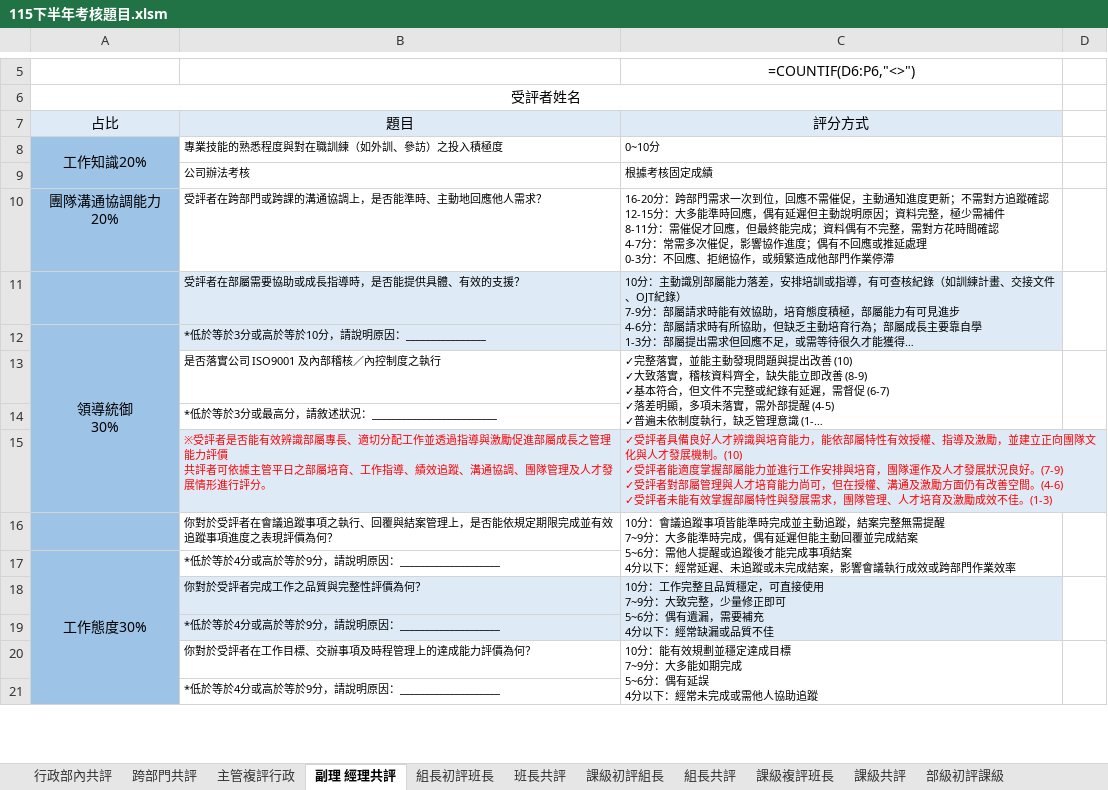
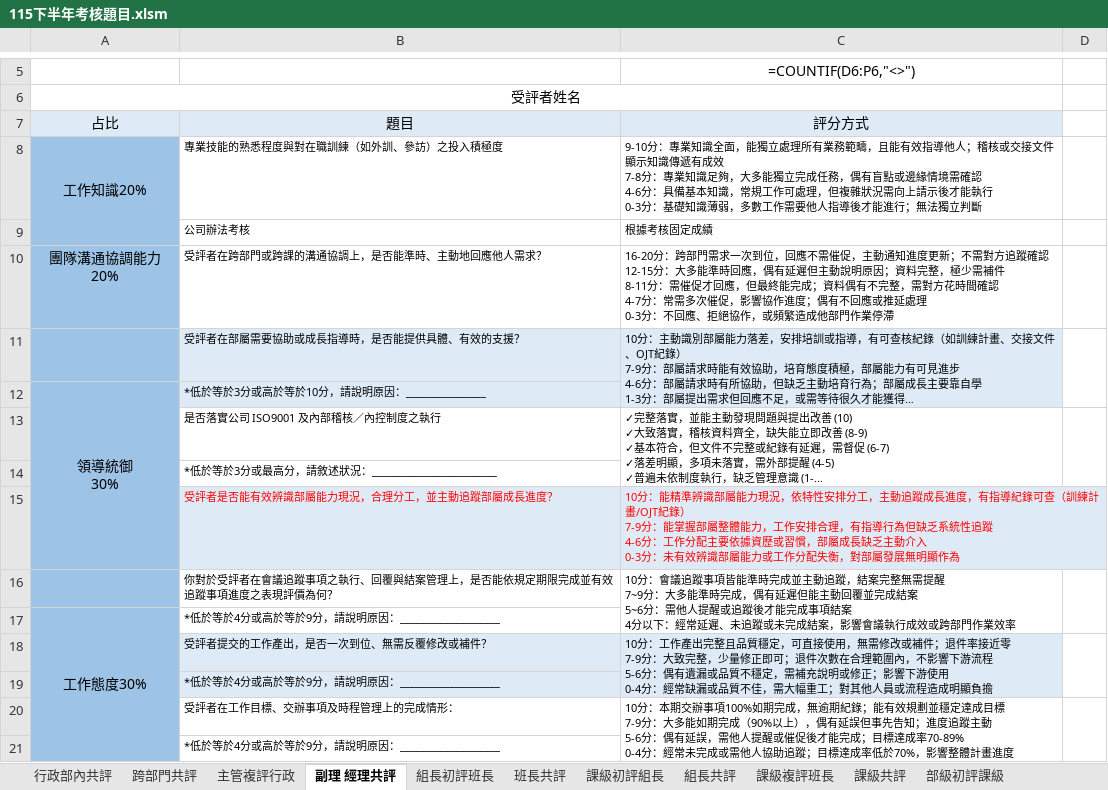
Before and after one commit to tinghuei/website, an Excel workbook: 115下半年考核題目.xlsm, sheet 副理 經理共評, drawn as a sheet; only a part is shown, gaps mark what is left out; long unchanged cells end in …; values as stored, in another font and other column widths than the file's, no borders; formulas without a stored value are shown as written; table styles not drawn; removed rows and columns are numbered as before the commit, all else as after; ↵ is a line break in a cell; the diff names each change by its address in the sheet, - before the commit and + after, or states it on an @@ line.

```diff
--- a/115下半年考核題目.xlsm (sheet 副理 經理共評)
+++ b/115下半年考核題目.xlsm (sheet 副理 經理共評)
-C8: 0~10分
+C8: 9-10分：專業知識全面，能獨立處理所有業務範疇，且能有效指導他人；稽核或交接文件顯示知識傳遞有成效 ↵ 7-8分：專業知識足夠，大多能獨立完成任務，偶有盲點或邊緣情境需確認 ↵ 4-6分：具備基本知識，常規工作可處理，但複雜狀況需向上請示後才能執行 ↵ 0-3分：基礎知識薄弱，多數工作需要他人指導後才能進行；無法獨立判斷
-row 15:  | ※受評者是否能有效辨識部屬專長、適切分配工作並透過指導與激勵促進部屬成長之管理能力評價 ↵ 共評者可依據主管平日之部屬培育、工作指導、績效追蹤、溝通協調、團隊管理及人才發展情形進行評分。 | ✓受評者具備良好人才辨識與培育能力，能依部屬特性有效授權、指導及激勵，並建立正向團隊文化與人才發展機制。(10) ↵ ✓受評者能適度掌握部屬能力並進行工作安排與培育，團隊運作及人才發展狀況良好。(7-9) ↵ ✓受評者對部屬管理與人才培育能力尚可，但在授權、溝通及激勵方面仍有改善空間。(4-6) ↵ ✓受評者未能有效掌握部屬特性與發展需求，團隊管理、人才培育及激勵成效不佳。(1-3)
+row 15:  | 受評者是否能有效辨識部屬能力現況，合理分工，並主動追蹤部屬成長進度？ | 10分：能精準辨識部屬能力現況，依特性安排分工，主動追蹤成長進度，有指導紀錄可查（訓練計畫/OJT紀錄） ↵ 7-9分：能掌握部屬整體能力，工作安排合理，有指導行為但缺乏系統性追蹤 ↵ 4-6分：工作分配主要依據資歷或習慣，部屬成長缺乏主動介入 ↵ 0-3分：未有效辨識部屬能力或工作分配失衡，對部屬發展無明顯作為
-row 18:  | 你對於受評者完成工作之品質與完整性評價為何？ | 10分：工作完整且品質穩定，可直接使用 ↵ 7~9分：大致完整，少量修正即可 ↵ 5~6分：偶有遺漏，需要補充 ↵ 4分以下：經常缺漏或品質不佳
+row 18:  | 受評者提交的工作產出，是否一次到位、無需反覆修改或補件？ | 10分：工作產出完整且品質穩定，可直接使用，無需修改或補件；退件率接近零 ↵ 7-9分：大致完整，少量修正即可；退件次數在合理範圍內，不影響下游流程 ↵ 5-6分：偶有遺漏或品質不穩定，需補充說明或修正；影響下游使用 ↵ 0-4分：經常缺漏或品質不佳，需大幅重工；對其他人員或流程造成明顯負擔
-row 20:  | 你對於受評者在工作目標、交辦事項及時程管理上的達成能力評價為何？ | 10分：能有效規劃並穩定達成目標 ↵ 7~9分：大多能如期完成 ↵ 5~6分：偶有延誤 ↵ 4分以下：經常未完成或需他人協助追蹤
+row 20:  | 受評者在工作目標、交辦事項及時程管理上的完成情形： | 10分：本期交辦事項100%如期完成，無逾期紀錄；能有效規劃並穩定達成目標 ↵ 7-9分：大多能如期完成（90%以上），偶有延誤但事先告知；進度追蹤主動 ↵ 5-6分：偶有延誤，需他人提醒或催促後才能完成；目標達成率70-89% ↵ 0-4分：經常未完成或需他人協助追蹤；目標達成率低於70%，影響整體計畫進度
```
Also changed, not shown: sheet 部級初評課級, sheet 總經理複評課級.
